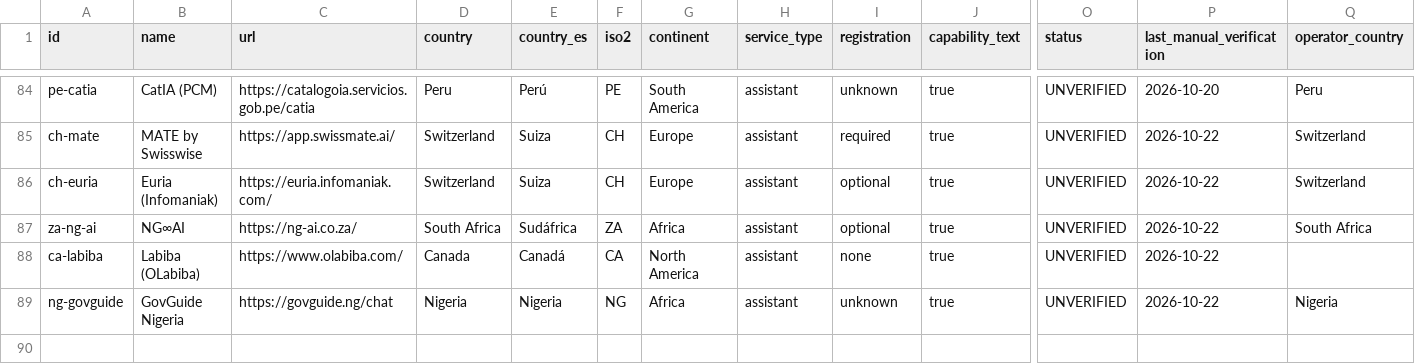
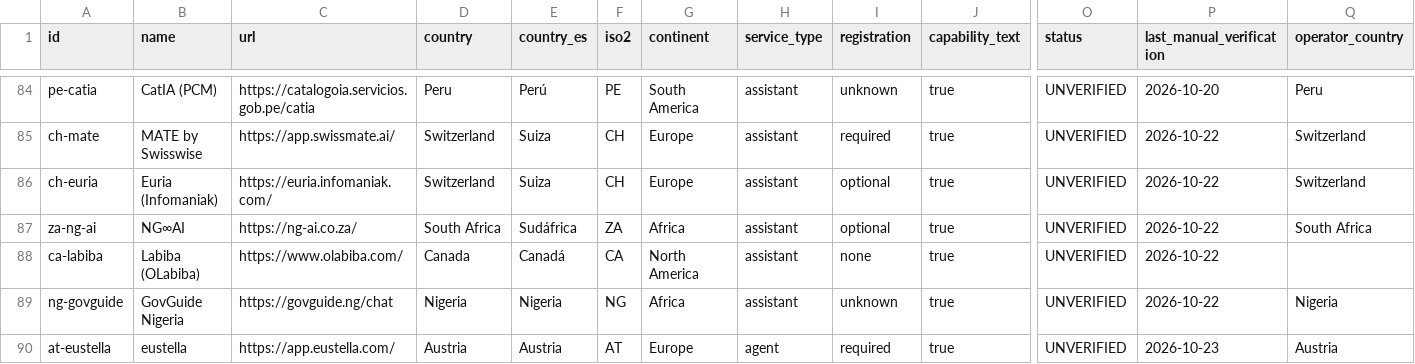
Before and after one commit to Renzo-BD/global-llm-atlas, a CSV file: data/llms.csv, drawn as a sheet; only a part is shown, gaps mark what is left out; rows hold the shown columns only; the diff names each change by its address in the sheet, - before the commit and + after, or states it on an @@ line.

```diff
--- a/data/llms.csv
+++ b/data/llms.csv
+row 90: at-eustella | eustella | https://app.eustella.com/ | Austria | Austria | AT | Europe | agent | required | true | UNVERIFIED | 2026-10-23 | Austria
```
Also changed, not shown: data/android.csv, 8 other files.
